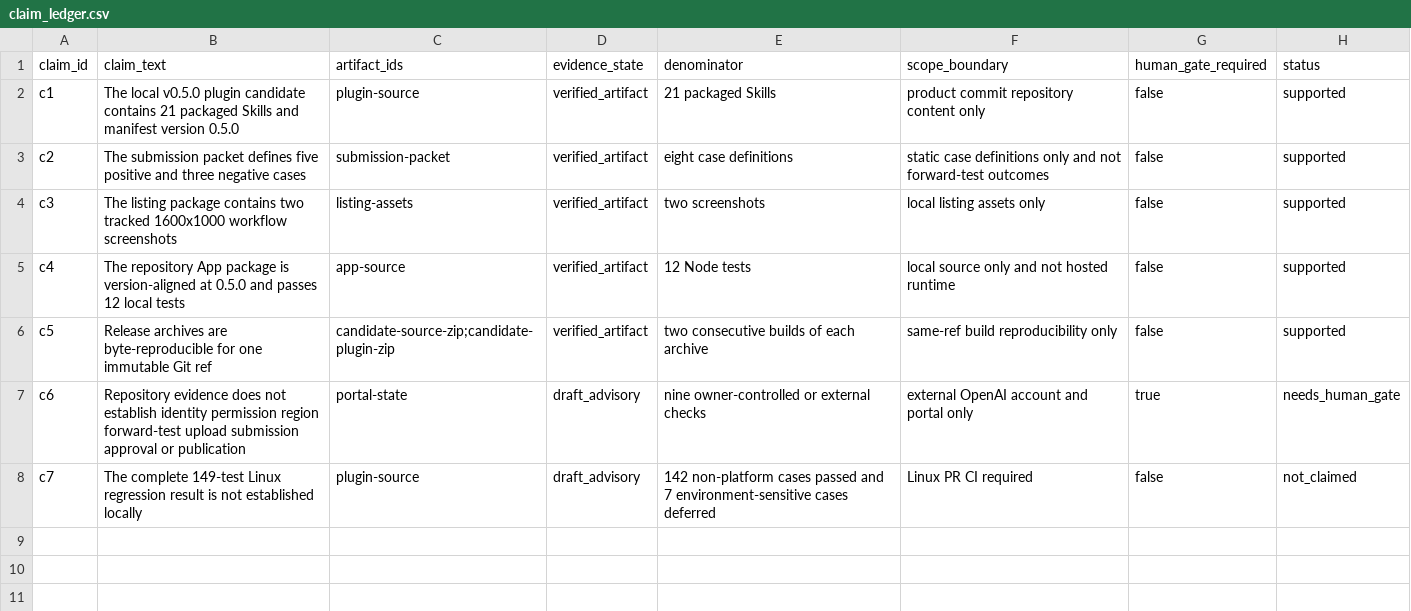
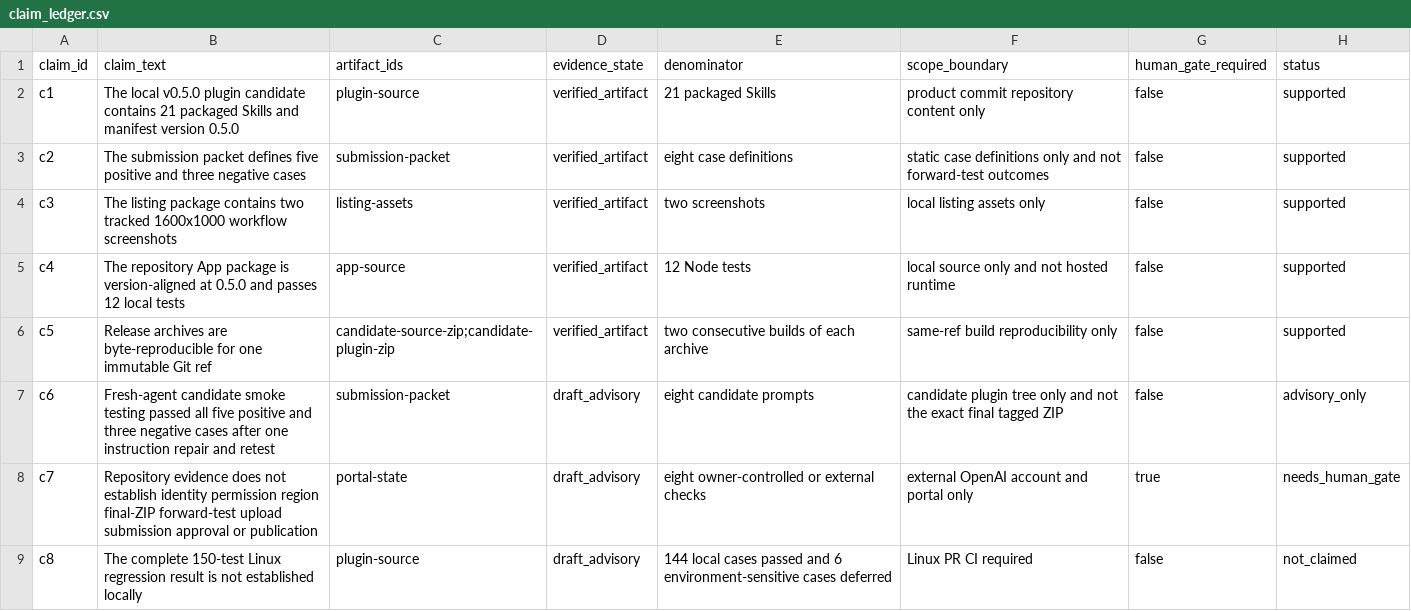
Before and after one commit to yha9806/academic-writing-toolkit, a CSV file: release/claim_ledger.csv, drawn as a sheet.

Commit message:
record final v0.5.0 candidate audit

```diff
--- a/release/claim_ledger.csv
+++ b/release/claim_ledger.csv
@@ -6,3 +6,4 @@ c4,The repository App package is version-aligned at 0.5.0 and passes 12 local te
 c5,Release archives are byte-reproducible for one immutable Git ref,candidate-source-zip;candidate-plugin-zip,verified_artifact,two consecutive builds of each archive,same-ref build reproducibility only,false,supported
-c6,Repository evidence does not establish identity permission region forward-test upload submission approval or publication,portal-state,draft_advisory,nine owner-controlled or external checks,external OpenAI account and portal only,true,needs_human_gate
-c7,The complete 149-test Linux regression result is not established locally,plugin-source,draft_advisory,142 non-platform cases passed and 7 environment-sensitive cases deferred,Linux PR CI required,false,not_claimed
+c6,Fresh-agent candidate smoke testing passed all five positive and three negative cases after one instruction repair and retest,submission-packet,draft_advisory,eight candidate prompts,candidate plugin tree only and not the exact final tagged ZIP,false,advisory_only
+c7,Repository evidence does not establish identity permission region final-ZIP forward-test upload submission approval or publication,portal-state,draft_advisory,eight owner-controlled or external checks,external OpenAI account and portal only,true,needs_human_gate
+c8,The complete 150-test Linux regression result is not established locally,plugin-source,draft_advisory,144 local cases passed and 6 environment-sensitive cases deferred,Linux PR CI required,false,not_claimed
```
Also changed, not shown: release/artifact_anchors.csv, release/canonical_refs.csv, 5 other files.
